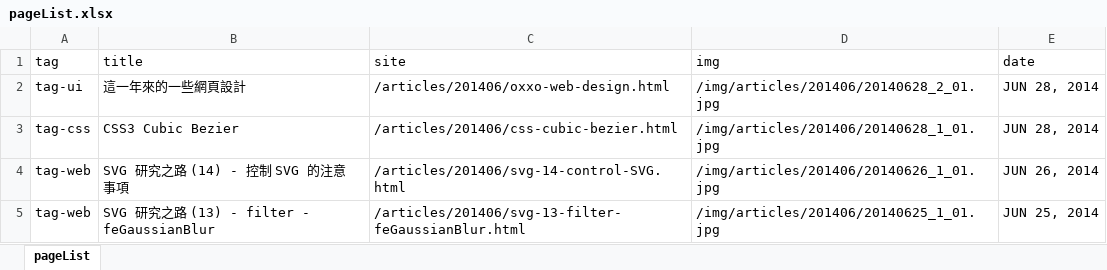
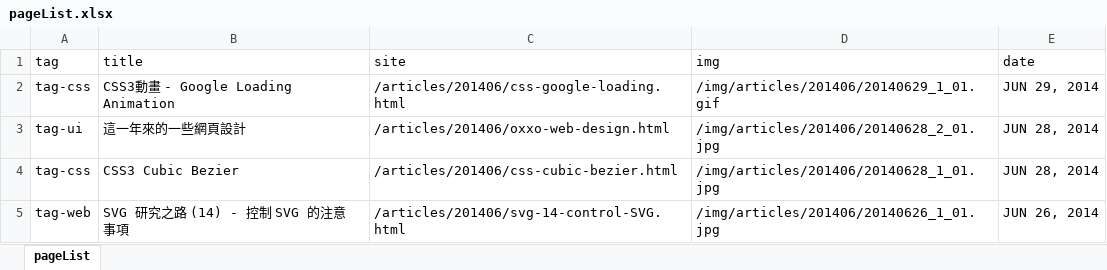
Before and after one commit to oxxostudio/oxxostudio.github.io, an Excel workbook: excel/pageList.xlsx, sheet pageList, drawn as a sheet; only a part is shown; the shorter side is filled out with more unchanged rows; values as stored, in another font and other column widths than the file's, no borders; the diff names each change by its address in the sheet, - before the commit and + after, or states it on an @@ line.

Commit message:
add css-google-loading.html

```diff
--- a/excel/pageList.xlsx (sheet pageList)
+++ b/excel/pageList.xlsx (sheet pageList)
+row 2: tag-css | CSS3動畫 - Google Loading Animation | /articles/201406/css-google-loading.html | /img/articles/201406/20140629_1_01.gif | JUN 29, 2014
```
Also changed, not shown: 8 other files.
